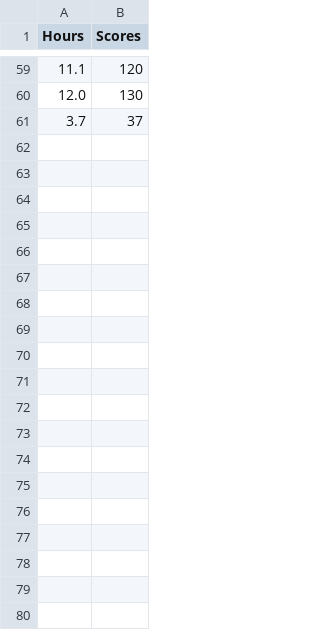
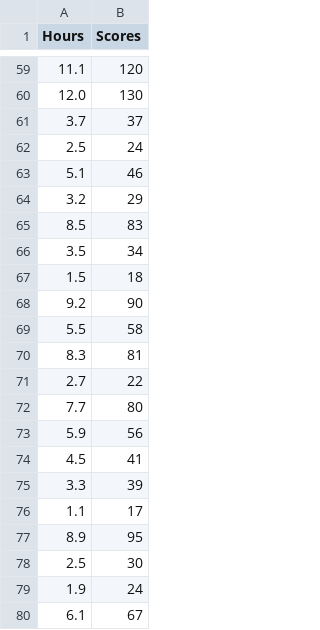
Before and after one commit to IshaanChawla0001/Python-Assigment-4-Linear-Regression-in-Python-with-Scikit-Learn, a CSV file: student_scores.csv, drawn as a sheet; only a part is shown, gaps mark what is left out; the diff covers the shown part only.

Commit message:
Update student_scores.csv

```diff
--- a/student_scores.csv
+++ b/student_scores.csv
@@ -61 +61,20 @@ Hours,Scores
 3.7,37
+2.5,24
+5.1,46
+3.2,29
+8.5,83
+3.5,34
+1.5,18
+9.2,90
+5.5,58
+8.3,81
+2.7,22
+7.7,80
+5.9,56
+4.5,41
+3.3,39
+1.1,17
+8.9,95
+2.5,30
+1.9,24
+6.1,67
```
Also changed, not shown: 66 added rows elsewhere in this file.
